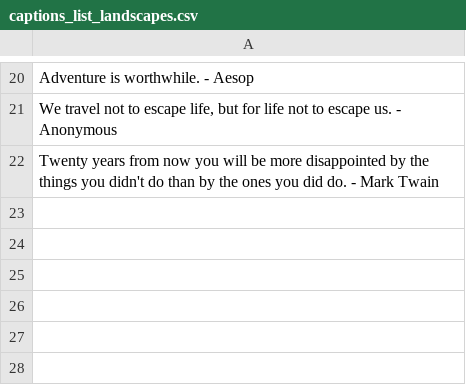
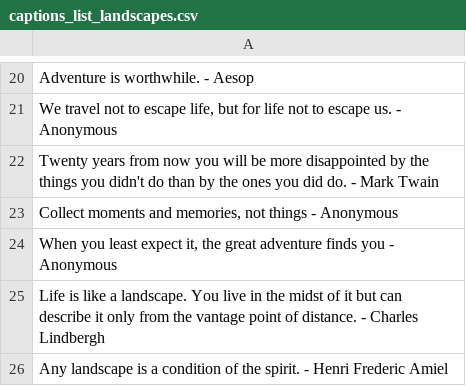
Before and after one commit to rmartinshort/Np_instagram_bot, a CSV file: data/captions_list_landscapes.csv, drawn as a sheet; only a part is shown, gaps mark what is left out; the diff names each change by its address in the sheet, - before the commit and + after, or states it on an @@ line.

```diff
--- a/data/captions_list_landscapes.csv
+++ b/data/captions_list_landscapes.csv
+row 23: Collect moments and memories, not things - Anonymous
+row 24: When you least expect it, the great adventure finds you - Anonymous
+row 25: Life is like a landscape. You live in the midst of it but can describe it only from the vantage point of distance. - Charles Lindbergh
+row 26: Any landscape is a condition of the spirit. - Henri Frederic Amiel
```
Also changed, not shown: data/captions_list_animals.csv, 6 other files.
